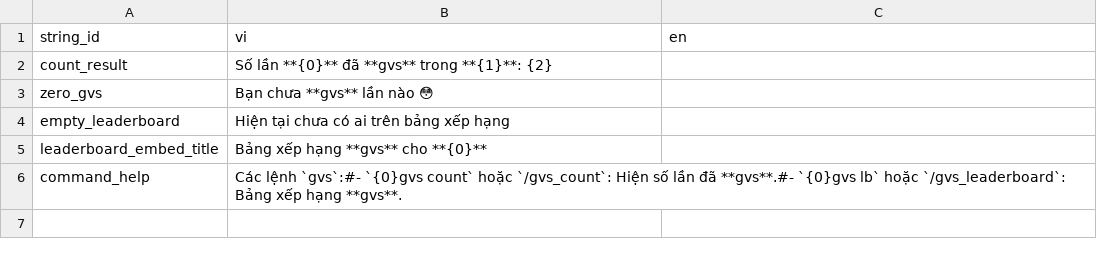
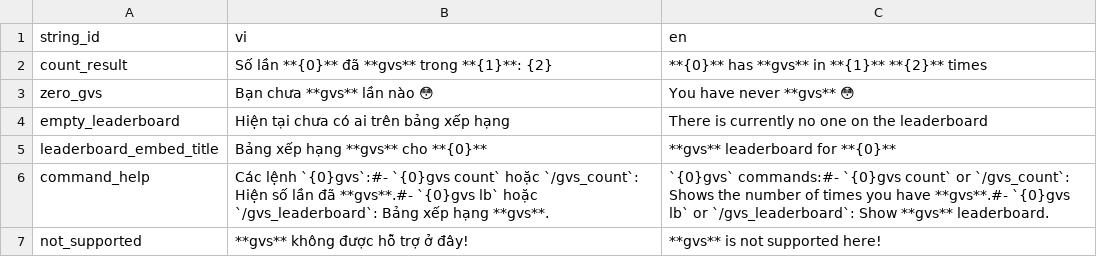
Before and after one commit to SussyGuy35/open-susbot, a CSV file: loca/loca - gvs.csv, drawn as a sheet.

Commit message:
add gvs english translation

```diff
--- a/loca/loca - gvs.csv
+++ b/loca/loca - gvs.csv
@@ -1,6 +1,7 @@
 string_id,vi,en
-count_result,Số lần **{0}** đã **gvs** trong **{1}**: {2},
-zero_gvs,Bạn chưa **gvs** lần nào 😳,
-empty_leaderboard,Hiện tại chưa có ai trên bảng xếp hạng,
-leaderboard_embed_title,Bảng xếp hạng **gvs** cho **{0}**,
-command_help,Các lệnh `gvs`:#- `{0}gvs count` hoặc `/gvs_count`: Hiện số lần đã **gvs**.#- `{0}gvs lb` hoặc `/gvs_leaderboard`: Bảng xếp hạng **gvs**.,
+count_result,Số lần **{0}** đã **gvs** trong **{1}**: {2},**{0}** has **gvs** in **{1}** **{2}** times
+zero_gvs,Bạn chưa **gvs** lần nào 😳,You have never **gvs** 😳
+empty_leaderboard,Hiện tại chưa có ai trên bảng xếp hạng,There is currently no one on the leaderboard
+leaderboard_embed_title,Bảng xếp hạng **gvs** cho **{0}**,**gvs** leaderboard for **{0}**
+command_help,Các lệnh `{0}gvs`:#- `{0}gvs count` hoặc `/gvs_count`: Hiện số lần đã **gvs**.#- `{0}gvs lb` hoặc `/gvs_leaderboard`: Bảng xếp hạng **gvs**.,`{0}gvs` commands:#- `{0}gvs count` or `/gvs_count`: Shows the number of times you have **gvs**.#- `{0}gvs lb` or `/gvs_leaderboard`: Show **gvs** leaderboard.
+not_supported,**gvs** không được hỗ trợ ở đây!,**gvs** is not supported here!
```
